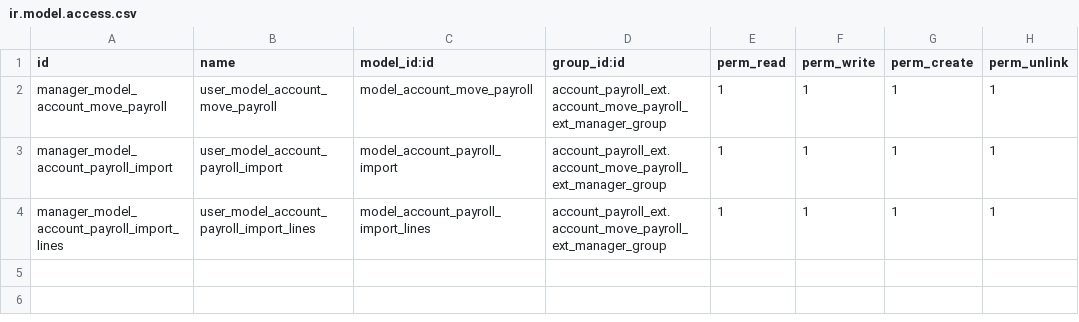
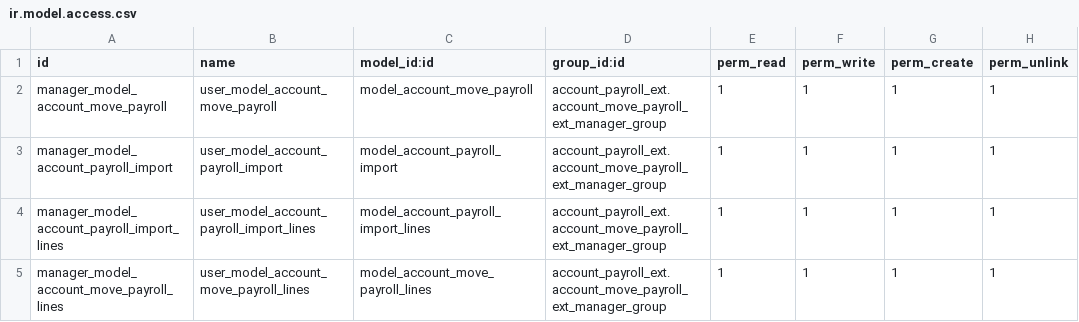
Before and after one commit to luisfpaternina/bim14, a CSV file: account_payroll_ext/security/ir.model.access.csv, drawn as a sheet.

```diff
--- a/account_payroll_ext/security/ir.model.access.csv
+++ b/account_payroll_ext/security/ir.model.access.csv
@@ -4 +4,2 @@ manager_model_account_payroll_import,user_model_account_payroll_import,model_acc
 manager_model_account_payroll_import_lines,user_model_account_payroll_import_lines,model_account_payroll_import_lines,account_payroll_ext.account_move_payroll_ext_manager_group,1,1,1,1
+manager_model_account_move_payroll_lines,user_model_account_move_payroll_lines,model_account_move_payroll_lines,account_payroll_ext.account_move_payroll_ext_manager_group,1,1,1,1
```
Also changed, not shown: 6 other files.
